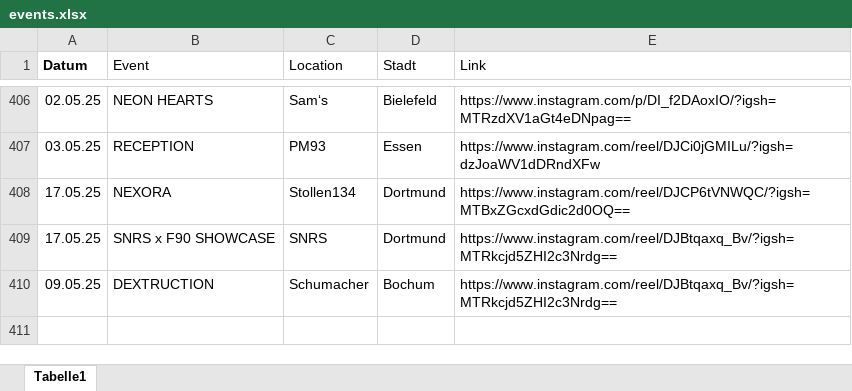
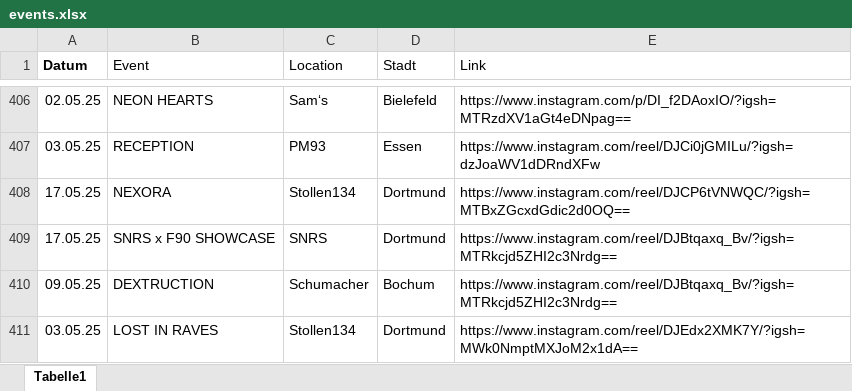
Before and after one commit to rafaelthetrue/rafaelthetrue.github.io, an Excel workbook: events.xlsx, sheet Tabelle1, drawn as a sheet; only a part is shown, gaps mark what is left out; values as stored, in another font and other column widths than the file's, no borders; the diff names each change by its address in the sheet, - before the commit and + after, or states it on an @@ line.

Commit message:
Add files via upload

```diff
--- a/events.xlsx (sheet Tabelle1)
+++ b/events.xlsx (sheet Tabelle1)
+row 411: 03.05.25 | LOST IN RAVES | Stollen134 | Dortmund | https://www.instagram.com/reel/DJEdx2XMK7Y/?igsh=MWk0NmptMXJoM2x1dA==
```
